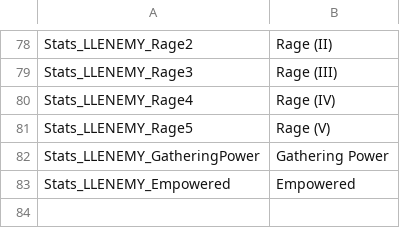
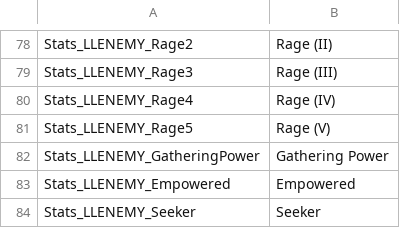
Before and after one commit to LaughingLeader-DOS2-Mods/EnemyUpgradeOverhaul, a TSV file: LocalKeys/LLENEMY_Potions.tsv, drawn as a sheet; only a part is shown, gaps mark what is left out.

```diff
--- a/LocalKeys/LLENEMY_Potions.tsv
+++ b/LocalKeys/LLENEMY_Potions.tsv
@@ -83 +83,2 @@ Stats_LLENEMY_GatheringPower	Gathering Power
 Stats_LLENEMY_Empowered	Empowered
+Stats_LLENEMY_Seeker	Seeker
```
Also changed, not shown: LocalKeys/LLENEMY_MiscText.tsv, LocalKeys/LLENEMY_Statuses.tsv, 1 other file.
